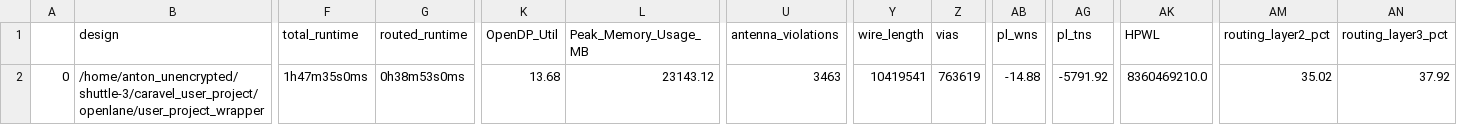
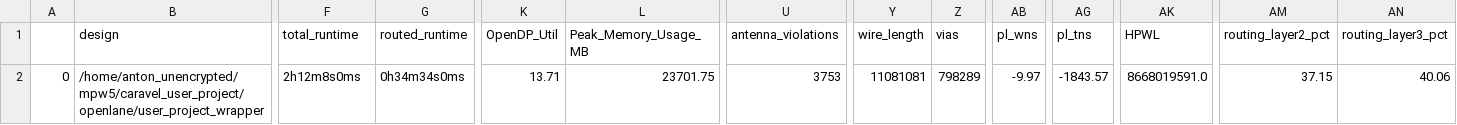
Before and after one commit to antonblanchard/microwatt-mpw5, a CSV file: signoff/user_project_wrapper/final_summary_report.csv, drawn as a sheet; only a part is shown, gaps mark what is left out; the diff covers the shown part only; the diff names each change by its address in the sheet, - before the commit and + after, or states it on an @@ line.

Commit message:
Updated tape out with hold violation fixes

```diff
--- a/signoff/user_project_wrapper/final_summary_report.csv
+++ b/signoff/user_project_wrapper/final_summary_report.csv
-B2 (design): /home/anton_unencrypted/shuttle-3/caravel_user_project/openlane/user_project_wrapper
+B2 (design): /home/anton_unencrypted/mpw5/caravel_user_project/openlane/user_project_wrapper
-F2 (total_runtime): 1h47m35s0ms
+F2 (total_runtime): 2h12m8s0ms
-G2 (routed_runtime): 0h38m53s0ms
+G2 (routed_runtime): 0h34m34s0ms
-K2 (OpenDP_Util): 13.68
+K2 (OpenDP_Util): 13.71
-L2 (Peak_Memory_Usage_MB): 23143.12
+L2 (Peak_Memory_Usage_MB): 23701.75
-U2 (antenna_violations): 3463
+U2 (antenna_violations): 3753
-Y2 (wire_length): 10419541
+Y2 (wire_length): 11081081
-Z2 (vias): 763619
+Z2 (vias): 798289
-AB2 (pl_wns): -14.88
+AB2 (pl_wns): -9.97
-AG2 (pl_tns): -5791.92
+AG2 (pl_tns): -1843.57
-AK2 (HPWL): 8360469210.0
+AK2 (HPWL): 8668019591.0
-AM2 (routing_layer2_pct): 35.02
+AM2 (routing_layer2_pct): 37.15
-AN2 (routing_layer3_pct): 37.92
+AN2 (routing_layer3_pct): 40.06
```
Also changed, not shown: 20 edited cells elsewhere in this file, signoff/Microwatt_FP_DFFRFile/final_summary_report.csv, signoff/multiply_add_64x64/final_summary_report.csv, 53 other files.
